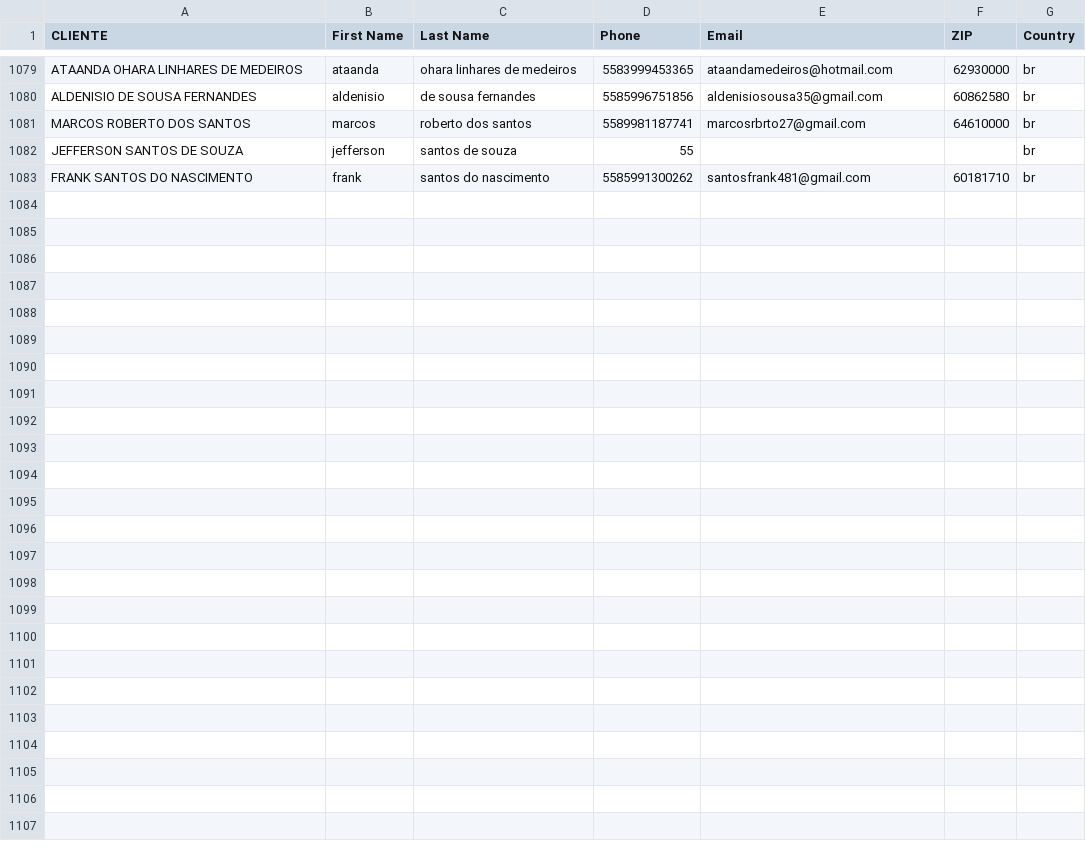
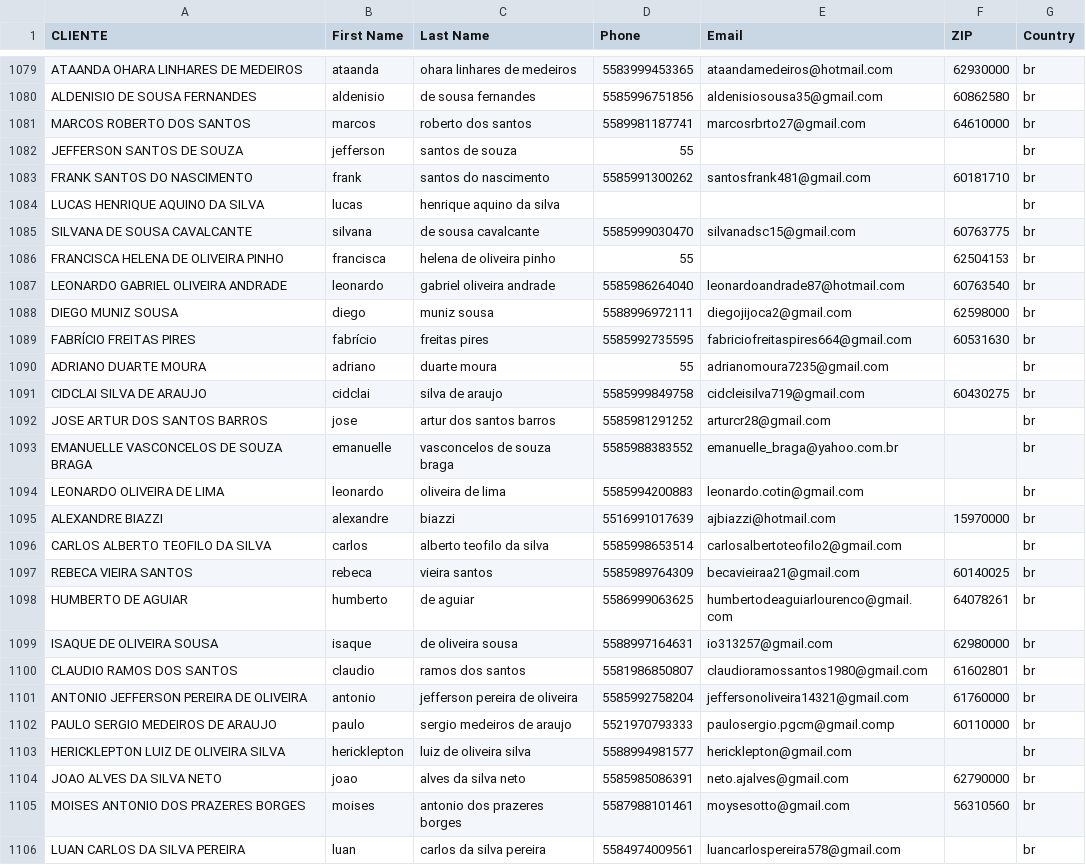
Before and after one commit to henriqueaugusto-ha/Henry.ia, a CSV file: base-clientes-meta.csv, drawn as a sheet; only a part is shown, gaps mark what is left out.

Commit message:
data: 23 clientes fev/2026 adicionados com first/last name, phone, email, CEP

```diff
--- a/base-clientes-meta.csv
+++ b/base-clientes-meta.csv
@@ -1084 +1084,24 @@ JEFFERSON SANTOS DE SOUZA,jefferson,santos de souza,55,,,br
 FRANK SANTOS DO NASCIMENTO,frank,santos do nascimento,5585991300262,santosfrank481@gmail.com,60181710,br
+LUCAS HENRIQUE AQUINO DA SILVA,lucas,henrique aquino da silva,,,,br
+SILVANA DE SOUSA CAVALCANTE,silvana,de sousa cavalcante,5585999030470,silvanadsc15@gmail.com,60763775,br
+FRANCISCA HELENA DE OLIVEIRA PINHO,francisca,helena de oliveira pinho,55,,62504153,br
+LEONARDO GABRIEL OLIVEIRA ANDRADE,leonardo,gabriel oliveira andrade,5585986264040,leonardoandrade87@hotmail.com,60763540,br
+DIEGO MUNIZ SOUSA,diego,muniz sousa,5588996972111,diegojijoca2@gmail.com,62598000,br
+FABRÍCIO FREITAS PIRES,fabrício,freitas pires,5585992735595,fabriciofreitaspires664@gmail.com,60531630,br
+ADRIANO DUARTE MOURA,adriano,duarte moura,55,adrianomoura7235@gmail.com,,br
+CIDCLAI SILVA  DE ARAUJO,cidclai,silva de araujo,5585999849758,cidcleisilva719@gmail.com,60430275,br
+JOSE ARTUR DOS SANTOS BARROS,jose,artur dos santos barros,5585981291252,arturcr28@gmail.com,,br
+EMANUELLE VASCONCELOS DE SOUZA BRAGA,emanuelle,vasconcelos de souza braga,5585988383552,emanuelle_braga@yahoo.com.br,,br
+LEONARDO OLIVEIRA DE LIMA,leonardo,oliveira de lima,5585994200883,leonardo.cotin@gmail.com,,br
+ALEXANDRE BIAZZI,alexandre,biazzi,5516991017639,ajbiazzi@hotmail.com,15970000,br
+CARLOS ALBERTO TEOFILO DA SILVA,carlos,alberto teofilo da silva,5585998653514,carlosalbertoteofilo2@gmail.com,,br
+REBECA VIEIRA SANTOS,rebeca,vieira santos,5585989764309,becavieiraa21@gmail.com,60140025,br
+HUMBERTO DE AGUIAR,humberto,de aguiar,5586999063625,humbertodeaguiarlourenco@gmail.com,64078261,br
+ISAQUE DE OLIVEIRA SOUSA,isaque,de oliveira sousa,5588997164631,io313257@gmail.com,62980000,br
+CLAUDIO RAMOS DOS SANTOS,claudio,ramos dos santos,5581986850807,claudioramossantos1980@gmail.com,61602801,br
+ANTONIO JEFFERSON PEREIRA DE OLIVEIRA,antonio,jefferson pereira de oliveira,5585992758204,jeffersonoliveira14321@gmail.com,61760000,br
+PAULO SERGIO MEDEIROS DE ARAUJO,paulo,sergio medeiros de araujo,5521970793333,paulosergio.pgcm@gmail.comp,60110000,br
+HERICKLEPTON LUIZ DE OLIVEIRA SILVA,hericklepton,luiz de oliveira silva,5588994981577,hericklepton@gmail.com,,br
+JOAO ALVES DA SILVA NETO,joao,alves da silva neto,5585985086391,neto.ajalves@gmail.com,62790000,br
+MOISES ANTONIO DOS PRAZERES BORGES,moises,antonio dos prazeres borges,5587988101461,moysesotto@gmail.com,56310560,br
+LUAN CARLOS DA SILVA PEREIRA,luan,carlos da silva pereira,5584974009561,luancarlospereira578@gmail.com,,br
```
